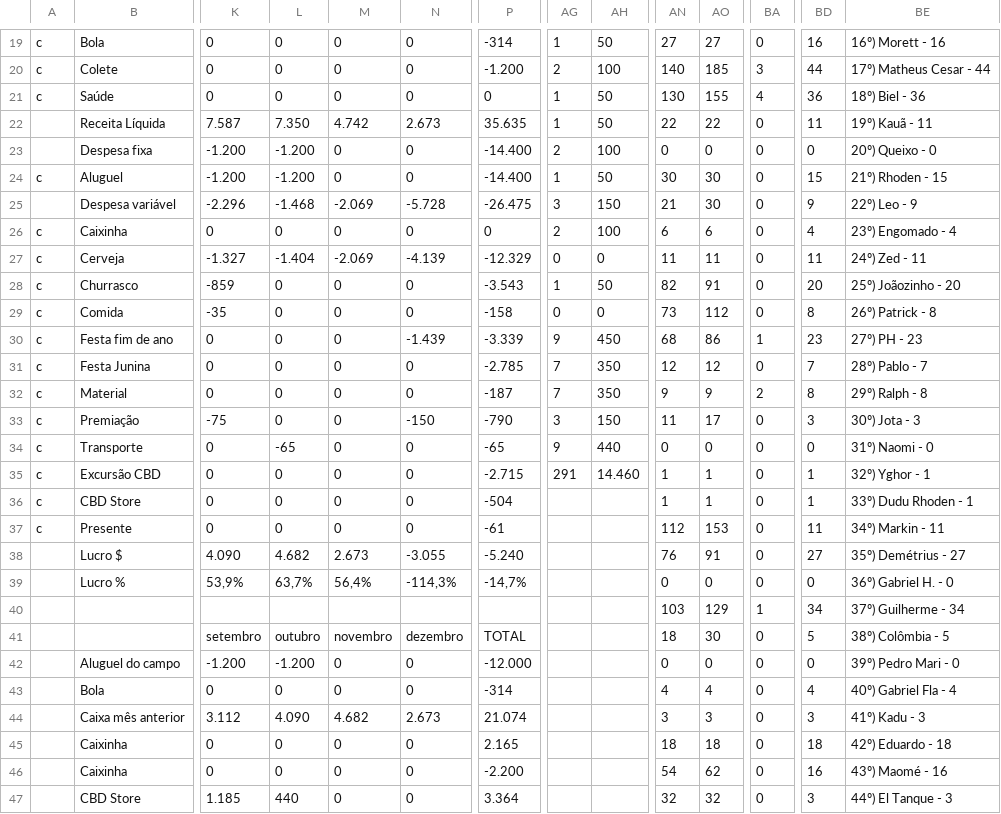
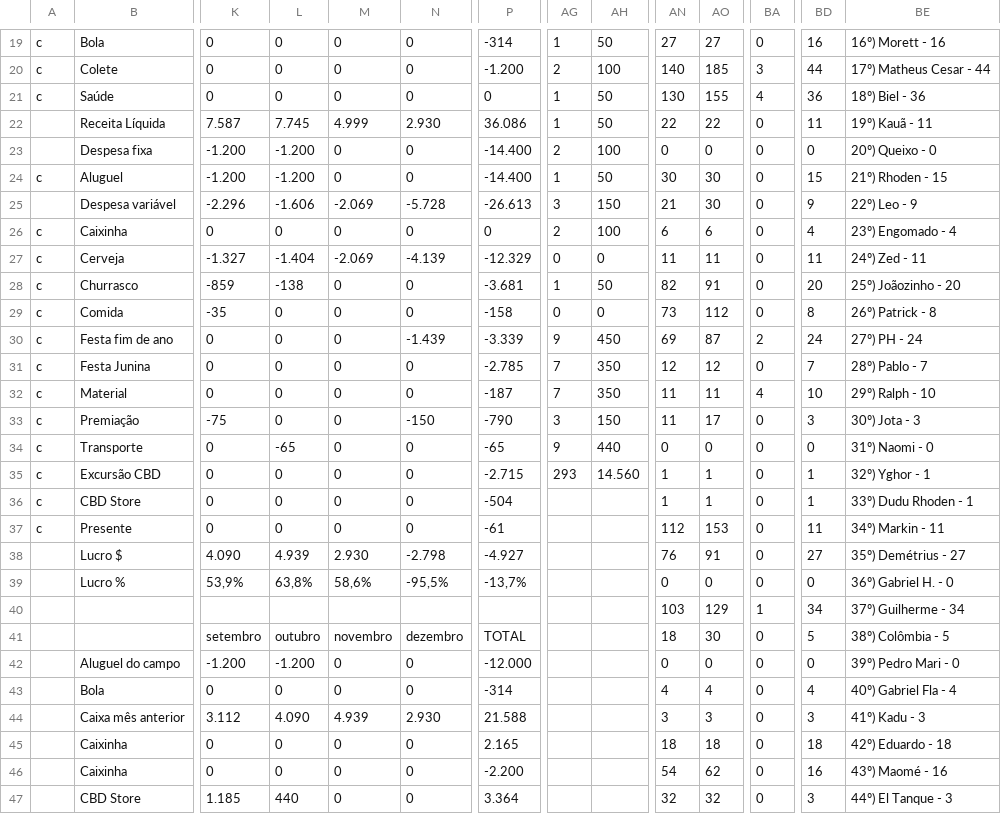
Before and after one commit to enzorchagas123/dados-pelada-CBD, a CSV file: dados.csv, drawn as a sheet; only a part is shown, gaps mark what is left out; the diff covers the shown part only; the diff names each change by its address in the sheet, - before the commit and + after, or states it on an @@ line.

```diff
--- a/dados.csv
+++ b/dados.csv
-L22: 7.350
+L22: 7.745
-M22: 4.742
+M22: 4.999
-N22: 2.673
+N22: 2.930
-P22: 35.635
+P22: 36.086
-L25: -1.468
+L25: -1.606
-P25: -26.475
+P25: -26.613
-L28: 0
+L28: -138
-P28: -3.543
+P28: -3.681
-AN30: 68
+AN30: 69
-AO30: 86
+AO30: 87
-BA30: 1
+BA30: 2
-BD30: 23
+BD30: 24
-BE30: 27º) PH - 23
+BE30: 27º) PH - 24
-AN32: 9
+AN32: 11
-AO32: 9
+AO32: 11
-BA32: 2
+BA32: 4
-BD32: 8
+BD32: 10
-BE32: 29º) Ralph - 8
+BE32: 29º) Ralph - 10
-AG35: 291
+AG35: 293
-AH35: 14.460
+AH35: 14.560
-L38: 4.682
+L38: 4.939
-M38: 2.673
+M38: 2.930
-N38: -3.055
+N38: -2.798
-P38: -5.240
+P38: -4.927
-L39: 63,7%
+L39: 63,8%
-M39: 56,4%
+M39: 58,6%
-N39: -114,3%
+N39: -95,5%
-P39: -14,7%
+P39: -13,7%
-M44: 4.682
+M44: 4.939
-N44: 2.673
+N44: 2.930
-P44: 21.074
+P44: 21.588
```
Also changed, not shown: 69 edited cells elsewhere in this file.
